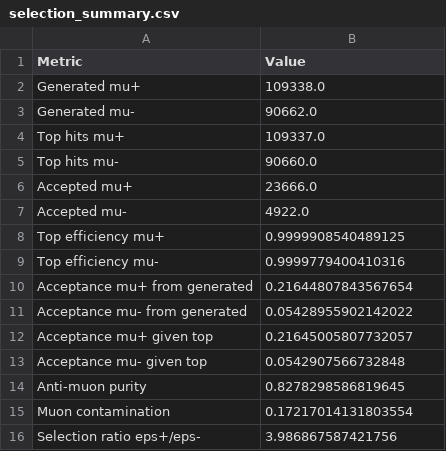
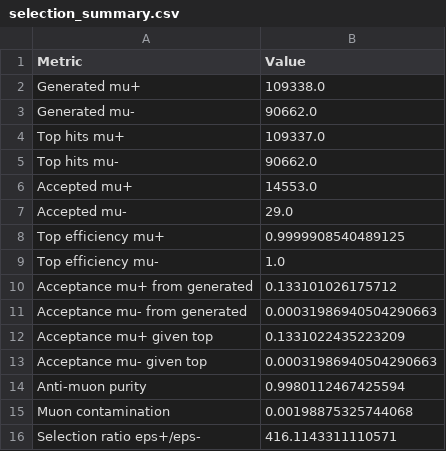
Before and after one commit to csanchez05/Muon-Detector-Simulation, a CSV file: output/selection_summary.csv, drawn as a sheet.

```diff
--- a/output/selection_summary.csv
+++ b/output/selection_summary.csv
@@ -4,13 +4,13 @@ Generated mu-,90662.0
 Top hits mu+,109337.0
-Top hits mu-,90660.0
-Accepted mu+,23666.0
-Accepted mu-,4922.0
+Top hits mu-,90662.0
+Accepted mu+,14553.0
+Accepted mu-,29.0
 Top efficiency mu+,0.9999908540489125
-Top efficiency mu-,0.9999779400410316
-Acceptance mu+ from generated,0.21644807843567654
-Acceptance mu- from generated,0.05428955902142022
-Acceptance mu+ given top,0.21645005807732057
-Acceptance mu- given top,0.0542907566732848
-Anti-muon purity,0.8278298586819645
-Muon contamination,0.17217014131803554
-Selection ratio eps+/eps-,3.986867587421756
+Top efficiency mu-,1.0
+Acceptance mu+ from generated,0.133101026175712
+Acceptance mu- from generated,0.00031986940504290663
+Acceptance mu+ given top,0.1331022435223209
+Acceptance mu- given top,0.00031986940504290663
+Anti-muon purity,0.9980112467425594
+Muon contamination,0.00198875325744068
+Selection ratio eps+/eps-,416.1143311110571
```
Also changed, not shown: 43 other files.
